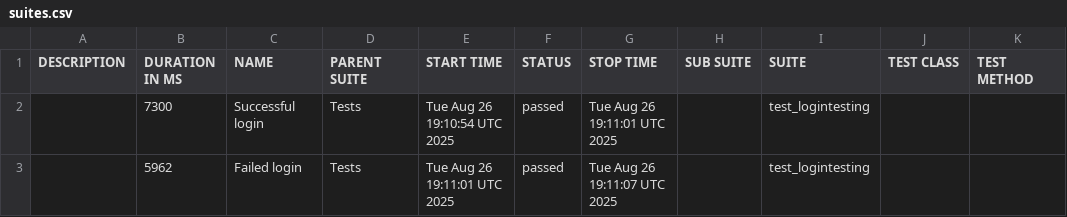
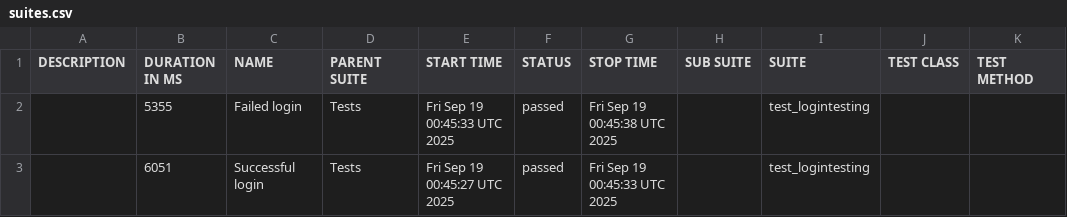
Before and after one commit to nkazakova29/CRM_PetProject_Python, a CSV file: data/suites.csv, drawn as a sheet.

```diff
--- a/data/suites.csv
+++ b/data/suites.csv
@@ -1,3 +1,3 @@
 "DESCRIPTION","DURATION IN MS","NAME","PARENT SUITE","START TIME","STATUS","STOP TIME","SUB SUITE","SUITE","TEST CLASS","TEST METHOD"
-"","7300","Successful login","Tests","Tue Aug 26 19:10:54 UTC 2025","passed","Tue Aug 26 19:11:01 UTC 2025","","test_logintesting","",""
-"","5962","Failed login","Tests","Tue Aug 26 19:11:01 UTC 2025","passed","Tue Aug 26 19:11:07 UTC 2025","","test_logintesting","",""
+"","5355","Failed login","Tests","Fri Sep 19 00:45:33 UTC 2025","passed","Fri Sep 19 00:45:38 UTC 2025","","test_logintesting","",""
+"","6051","Successful login","Tests","Fri Sep 19 00:45:27 UTC 2025","passed","Fri Sep 19 00:45:33 UTC 2025","","test_logintesting","",""
```
Also changed, not shown: 20 other files.
